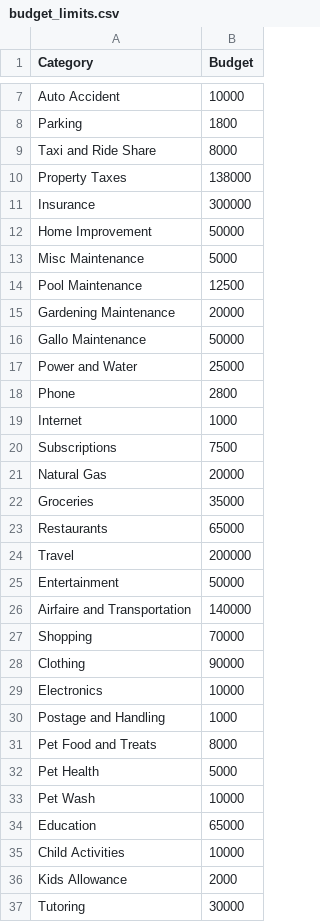
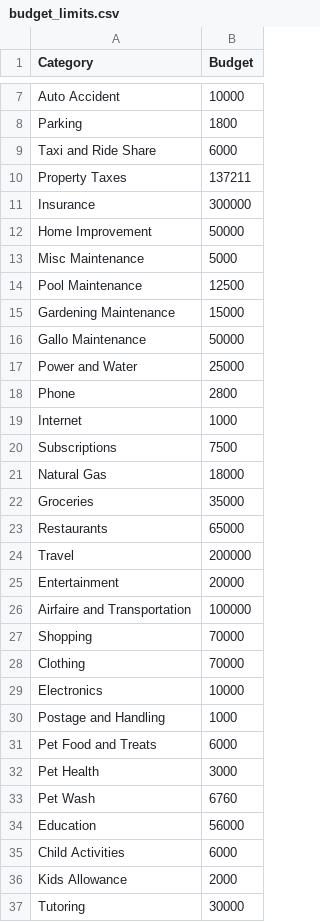
Before and after one commit to jasonrubin666/Financial-Snapshot, a CSV file: budget_limits.csv, drawn as a sheet; only a part is shown, gaps mark what is left out; the diff covers the shown part only.

```diff
--- a/budget_limits.csv
+++ b/budget_limits.csv
@@ -8,4 +8,4 @@ Auto Accident,10000
 Parking,1800
-Taxi and Ride Share,8000
-Property Taxes,138000
+Taxi and Ride Share,6000
+Property Taxes,137211
 Insurance,300000
@@ -14,3 +14,3 @@ Misc Maintenance,5000
 Pool Maintenance,12500
-Gardening Maintenance,20000
+Gardening Maintenance,15000
 Gallo Maintenance,50000
@@ -20,3 +20,3 @@ Internet,1000
 Subscriptions,7500
-Natural Gas,20000
+Natural Gas,18000
 Groceries,35000
@@ -24,13 +24,13 @@ Restaurants,65000
 Travel,200000
-Entertainment,50000
-Airfaire and Transportation,140000
+Entertainment,20000
+Airfaire and Transportation,100000
 Shopping,70000
-Clothing,90000
+Clothing,70000
 Electronics,10000
 Postage and Handling,1000
-Pet Food and Treats,8000
-Pet Health,5000
-Pet Wash,10000
-Education,65000
-Child Activities,10000
+Pet Food and Treats,6000
+Pet Health,3000
+Pet Wash,6760
+Education,56000
+Child Activities,6000
 Kids Allowance,2000
```
Also changed, not shown: 2 edited cells elsewhere in this file, Transactions_2026-02-14T12-58-01.csv, 2 other files.
